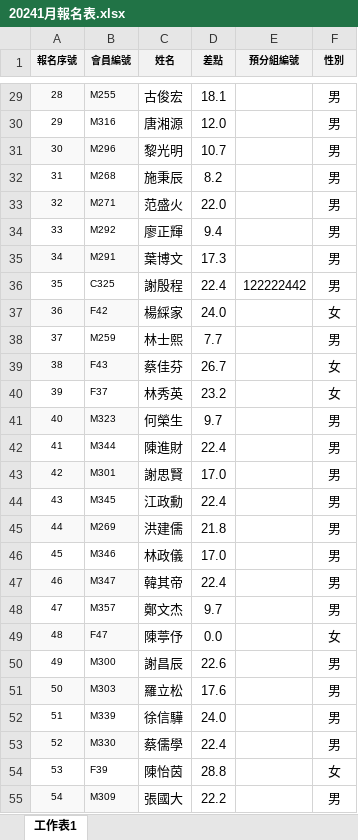
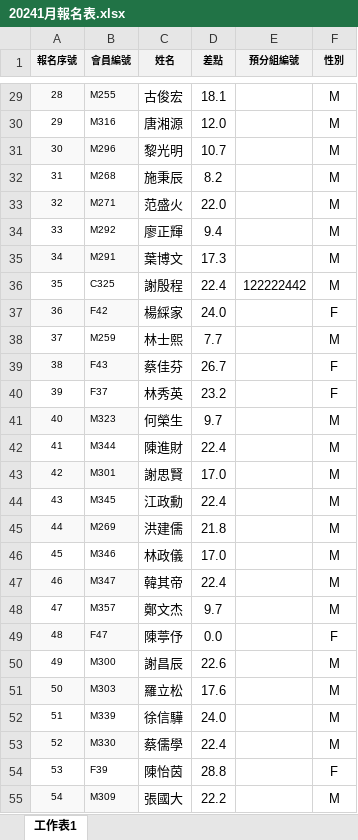
Before and after one commit to marmotkit/Gold, an Excel workbook: 20241月報名表.xlsx, sheet 工作表1, drawn as a sheet; only a part is shown, gaps mark what is left out; values as stored, in another font and other column widths than the file's, no borders; the diff covers the shown part only; the diff names each change by its address in the sheet, - before the commit and + after, or states it on an @@ line.

```diff
--- a/20241月報名表.xlsx (sheet 工作表1)
+++ b/20241月報名表.xlsx (sheet 工作表1)
-F29:F36 (性別): 男
+F29:F36 (性別): M
-F37 (性別): 女
+F37 (性別): F
-F38 (性別): 男
+F38 (性別): M
-F39:F40 (性別): 女
+F39:F40 (性別): F
-F41:F48 (性別): 男
+F41:F48 (性別): M
-F49 (性別): 女
+F49 (性別): F
-F50:F53 (性別): 男
+F50:F53 (性別): M
-F54 (性別): 女
+F54 (性別): F
-F55 (性別): 男
+F55 (性別): M
```
Also changed, not shown: 41 edited cells elsewhere in this sheet, 1 other file.
